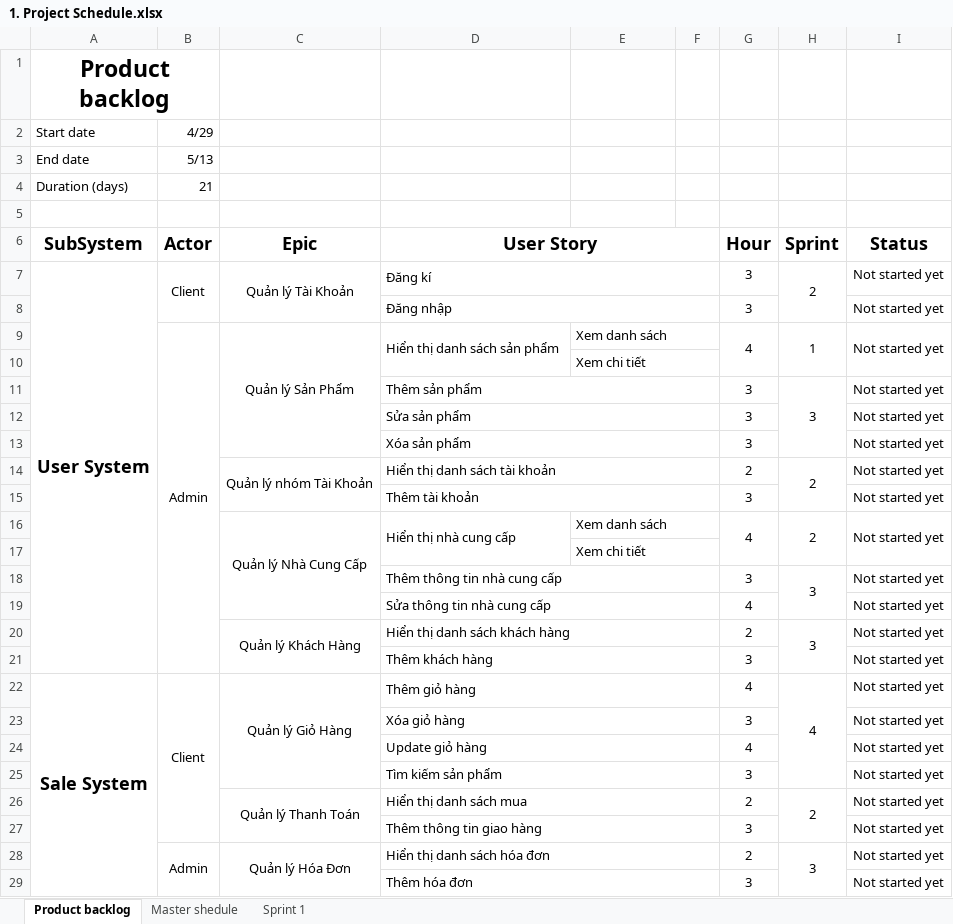
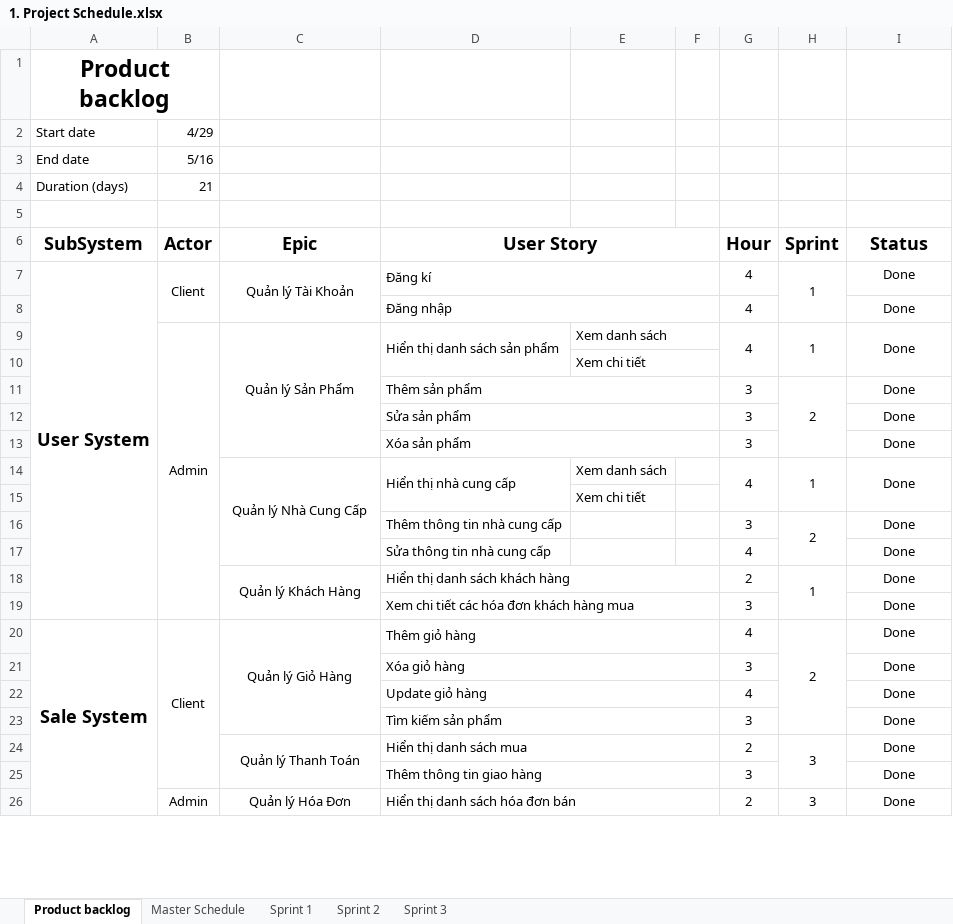
Before and after one commit to hyuenmeiii2311/ThucTapChuyenMonNhom29, an Excel workbook: 1. Project Schedule.xlsx, sheet Product backlog, drawn as a sheet; only a part is shown; values as stored, in another font and other column widths than the file's, no borders; removed rows and columns are numbered as before the commit, all else as after; the diff covers the shown part only; the diff names each change by its address in the sheet, - before the commit and + after, or states it on an @@ line.

Commit message:
Update 1. Project Schedule.xlsx

```diff
--- a/1. Project Schedule.xlsx (sheet Product backlog)
+++ b/1. Project Schedule.xlsx (sheet Product backlog)
-sheet tab: Master shedule
+sheet tab: Master Schedule
+sheet tab: Sprint 2
+sheet tab: Sprint 3
-B3 (Actor): 5/13
+B3 (Actor): 5/16
-G7 (Hour): 3
+G7 (Hour): 4
-H7 (Sprint): 2
+H7 (Sprint): 1
-I7 (Status): Not started yet
+I7 (Status): Done
-row 8:  |  |  | Đăng nhập |  |  | 3 |  | Not started yet
+row 8:  |  |  | Đăng nhập |  |  | 4 |  | Done
-I9 (Status): Not started yet
+I9 (Status): Done
-H11 (Sprint): 3
+H11 (Sprint): 2
-I11:I13 (Status): Not started yet
+I11:I13 (Status): Done
-row 14:  |  | Quản lý nhóm Tài Khoản | Hiển thị danh sách tài khoản |  |  | 2 | 2 | Not started yet
-row 15:  |  |  | Thêm tài khoản |  |  | 3 |  | Not started yet
-E16:F16 merged
-H14 (Sprint): 2
+H14 (Sprint): 1
-I14 (Status): Not started yet
+I14 (Status): Done
-E17:F17 merged
-D18:F18 merged
-H16 (Sprint): 3
+H16 (Sprint): 2
-I16:I18 (Status): Not started yet
+I16:I18 (Status): Done
-D19:F19 merged
-H18 (Sprint): 3
+H18 (Sprint): 1
-row 21:  |  |  | Thêm khách hàng |  |  | 3 |  | Not started yet
+row 19:  |  |  | Xem chi tiết các hóa đơn khách hàng mua |  |  | 3 |  | Done
-H20 (Sprint): 4
+H20 (Sprint): 2
-I20:I26 (Status): Not started yet
+I20:I26 (Status): Done
-H24 (Sprint): 2
+H24 (Sprint): 3
-D26 (User Story): Hiển thị danh sách hóa đơn
+D26 (User Story): Hiển thị danh sách hóa đơn bán
-row 29:  |  |  | Thêm hóa đơn |  |  | 3 |  | Not started yet
```
Also changed, not shown: 2 added rows and 1 removed row elsewhere in this sheet, sheet Sprint 1, charts or pictures.
